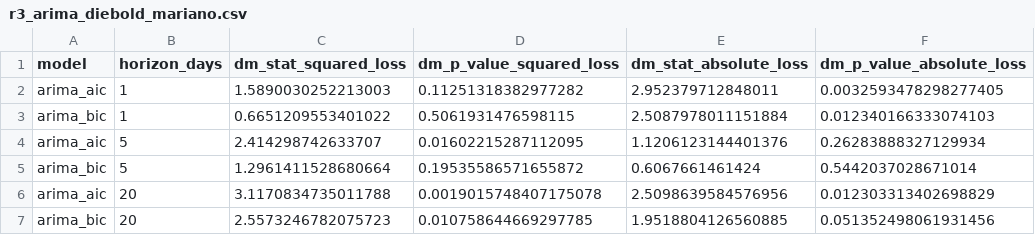
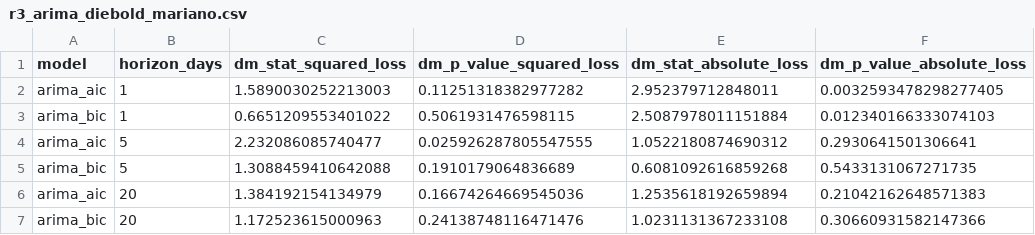
Before and after one commit to nholguinrh/DAMO-699-Capstone-project-GRP5, a CSV file: outputs/r3_arima_diebold_mariano.csv, drawn as a sheet.

Commit message:
Fix DM horizon-specific truncation lags
- Adds h=h to both Diebold-Mariano test calls
- Recalculates horizon-specific DM statistics
- Updates notebook conclusions
- Refreshes DM output CSV

```diff
--- a/outputs/r3_arima_diebold_mariano.csv
+++ b/outputs/r3_arima_diebold_mariano.csv
@@ -3,5 +3,5 @@ arima_aic,1,1.5890030252213003,0.11251318382977282,2.952379712848011,0.003259347
 arima_bic,1,0.6651209553401022,0.5061931476598115,2.5087978011151884,0.012340166333074103
-arima_aic,5,2.414298742633707,0.01602215287112095,1.1206123144401376,0.26283888327129934
-arima_bic,5,1.2961411528680664,0.19535586571655872,0.6067661461424,0.5442037028671014
-arima_aic,20,3.1170834735011788,0.0019015748407175078,2.5098639584576956,0.012303313402698829
-arima_bic,20,2.5573246782075723,0.010758644669297785,1.9518804126560885,0.051352498061931456
+arima_aic,5,2.232086085740477,0.025926287805547555,1.0522180874690312,0.2930641501306641
+arima_bic,5,1.3088459410642088,0.1910179064836689,0.6081092616859268,0.5433131067271735
+arima_aic,20,1.384192154134979,0.16674264669545036,1.2535618192659894,0.21042162648571383
+arima_bic,20,1.172523615000963,0.24138748116471476,1.0231131367233108,0.30660931582147366
```
Also changed, not shown: 1 other file.
